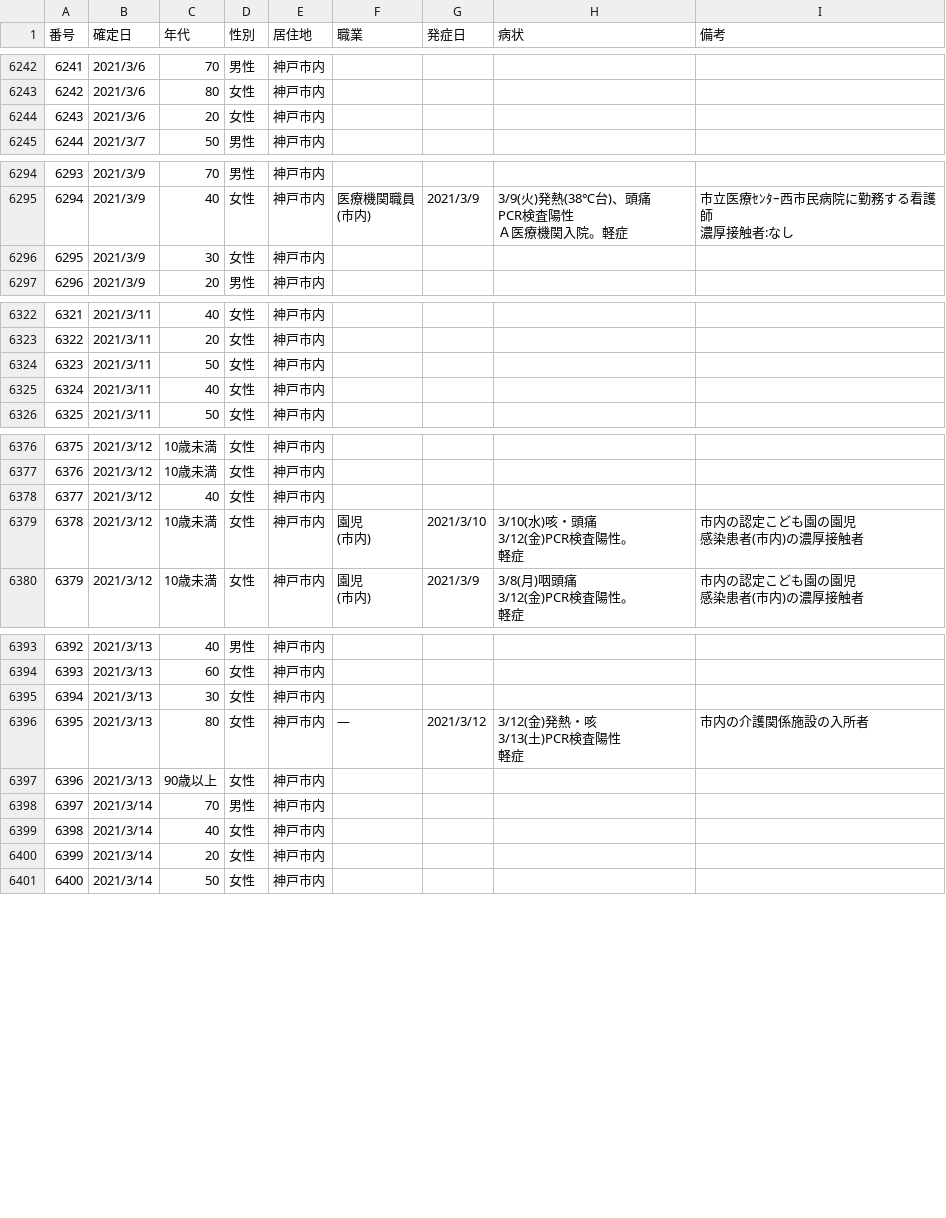
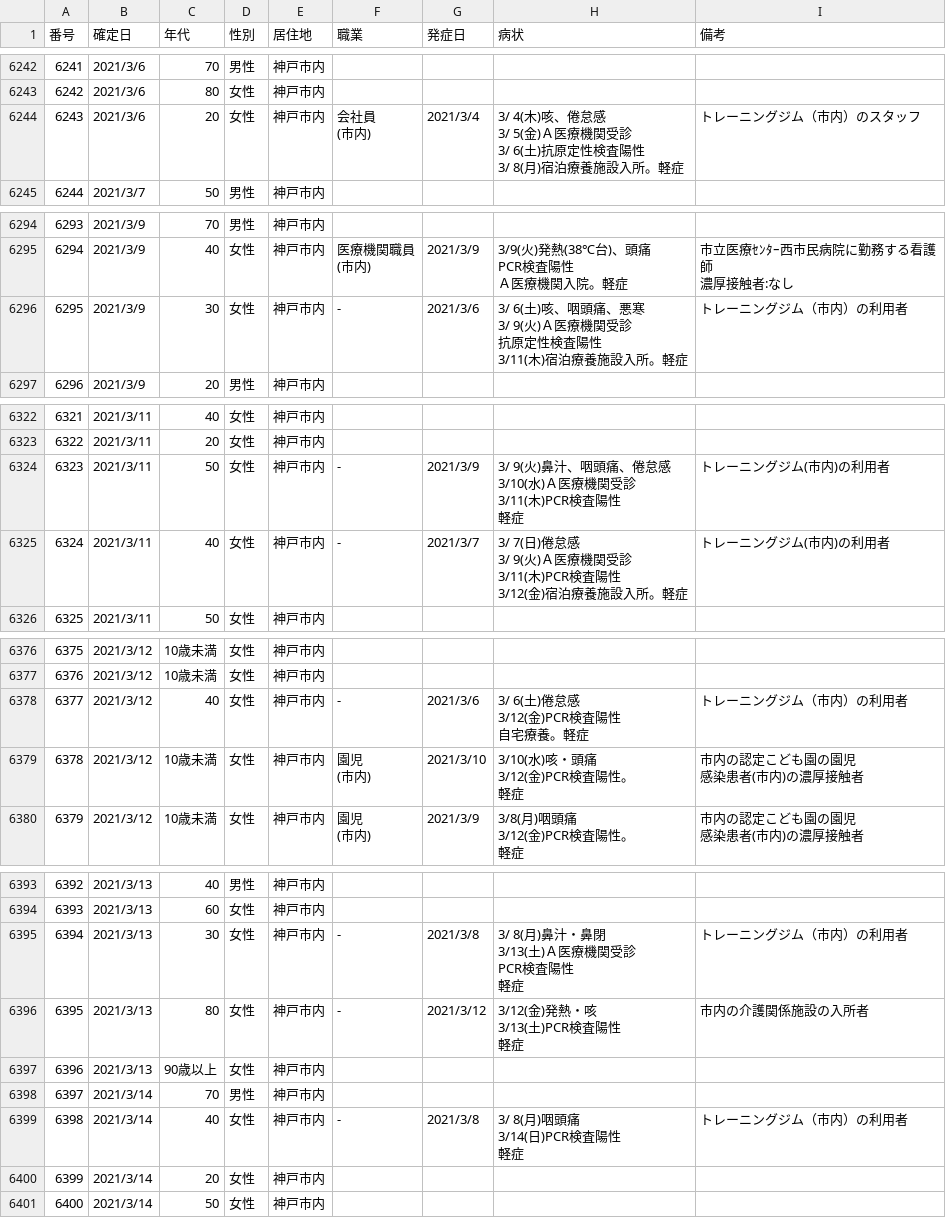
Before and after one commit to code4sabae/opendatagojp, a CSV file: csv/kobe-shi/patients.csv, drawn as a sheet; only a part is shown, gaps mark what is left out; ↵ is a line break in a cell; the diff names each change by its address in the sheet, - before the commit and + after, or states it on an @@ line.

Commit message:
update data

```diff
--- a/csv/kobe-shi/patients.csv
+++ b/csv/kobe-shi/patients.csv
-F6244 (職業): (empty)
+F6244 (職業): 会社員 ↵ (市内)
-G6244 (発症日): (empty)
+G6244 (発症日): 2021/3/4
-H6244 (病状): (empty)
+H6244 (病状): 3/ 4(木)咳、倦怠感 ↵ 3/ 5(金)Ａ医療機関受診 ↵ 3/ 6(土)抗原定性検査陽性 ↵ 3/ 8(月)宿泊療養施設入所。軽症
-I6244 (備考): (empty)
+I6244 (備考): トレーニングジム（市内）のスタッフ
-F6296 (職業): (empty)
+F6296 (職業): -
-G6296 (発症日): (empty)
+G6296 (発症日): 2021/3/6
-H6296 (病状): (empty)
+H6296 (病状): 3/ 6(土)咳、咽頭痛、悪寒 ↵ 3/ 9(火)Ａ医療機関受診 ↵ 抗原定性検査陽性 ↵ 3/11(木)宿泊療養施設入所。軽症
-I6296 (備考): (empty)
+I6296 (備考): トレーニングジム（市内）の利用者
-F6324:F6325 (職業): (empty)
+F6324:F6325 (職業): -
-G6324 (発症日): (empty)
+G6324 (発症日): 2021/3/9
-H6324 (病状): (empty)
+H6324 (病状): 3/ 9(火)鼻汁、咽頭痛、倦怠感 ↵ 3/10(水)Ａ医療機関受診 ↵ 3/11(木)PCR検査陽性 ↵ 軽症
-I6324:I6325 (備考): (empty)
+I6324:I6325 (備考): トレーニングジム(市内)の利用者
-G6325 (発症日): (empty)
+G6325 (発症日): 2021/3/7
-H6325 (病状): (empty)
+H6325 (病状): 3/ 7(日)倦怠感 ↵ 3/ 9(火)Ａ医療機関受診 ↵ 3/11(木)PCR検査陽性 ↵ 3/12(金)宿泊療養施設入所。軽症
-F6378 (職業): (empty)
+F6378 (職業): -
-G6378 (発症日): (empty)
+G6378 (発症日): 2021/3/6
-H6378 (病状): (empty)
+H6378 (病状): 3/ 6(土)倦怠感 ↵ 3/12(金)PCR検査陽性 ↵ 自宅療養。軽症
-I6378 (備考): (empty)
+I6378 (備考): トレーニングジム（市内）の利用者
-F6395 (職業): (empty)
+F6395 (職業): -
-G6395 (発症日): (empty)
+G6395 (発症日): 2021/3/8
-H6395 (病状): (empty)
+H6395 (病状): 3/ 8(月)鼻汁・鼻閉 ↵ 3/13(土)Ａ医療機関受診 ↵ PCR検査陽性 ↵ 軽症
-I6395 (備考): (empty)
+I6395 (備考): トレーニングジム（市内）の利用者
-F6396 (職業): ―
+F6396 (職業): -
-F6399 (職業): (empty)
+F6399 (職業): -
-G6399 (発症日): (empty)
+G6399 (発症日): 2021/3/8
-H6399 (病状): (empty)
+H6399 (病状): 3/ 8(月)咽頭痛 ↵ 3/14(日)PCR検査陽性 ↵ 軽症
-I6399 (備考): (empty)
+I6399 (備考): トレーニングジム（市内）の利用者
```
Also changed, not shown: csv/gunma-ken/advice-cases.csv, csv/gunma-ken/patients.csv, 11 other files.
